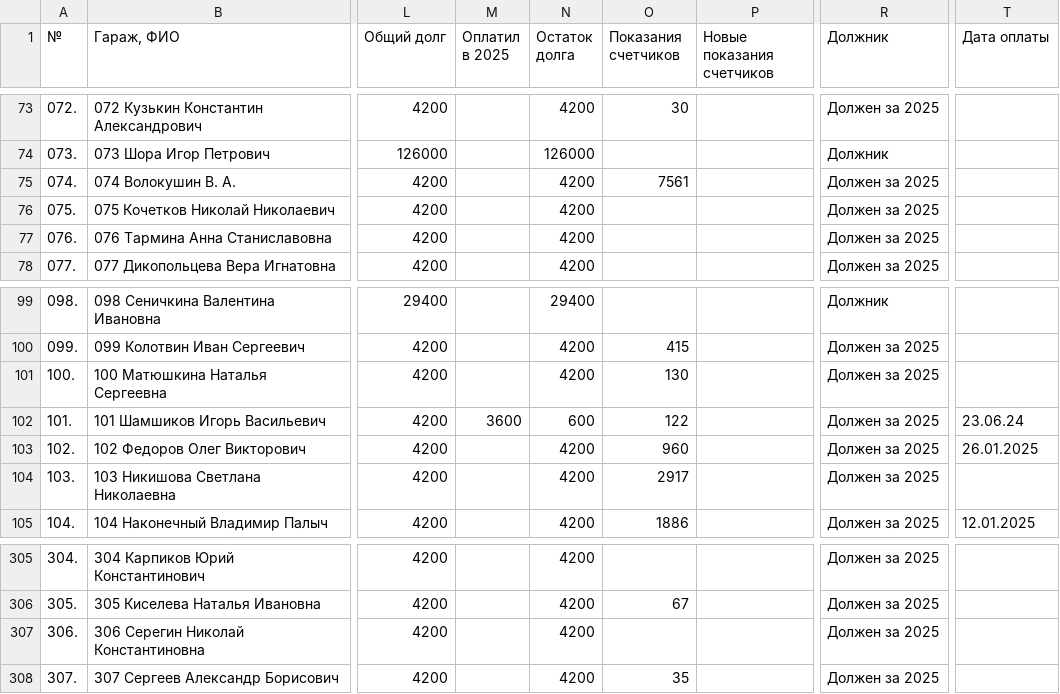
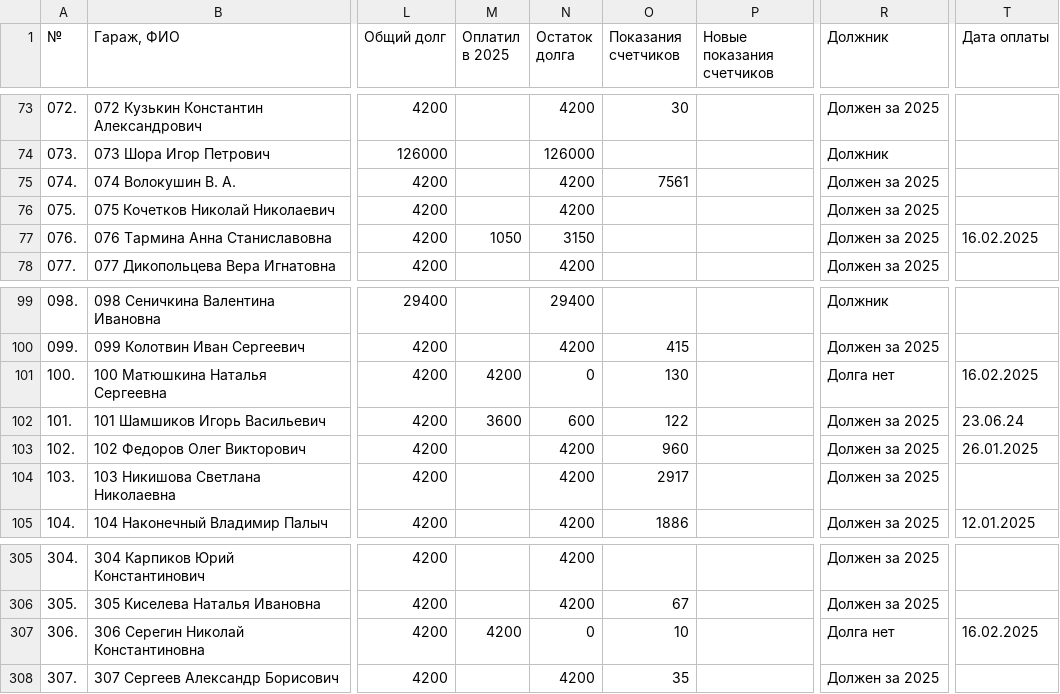
Before and after one commit to slaav1k/fakel, a CSV file: example.csv, drawn as a sheet; only a part is shown, gaps mark what is left out; the diff covers the shown part only; the diff names each change by its address in the sheet, - before the commit and + after, or states it on an @@ line.

```diff
--- a/example.csv
+++ b/example.csv
-M77 (Оплатил в 2025): (empty)
+M77 (Оплатил в 2025): 1050
-N77 (Остаток долга): 4200
+N77 (Остаток долга): 3150
-T77 (Дата оплаты): (empty)
+T77 (Дата оплаты): 16.02.2025
-M101 (Оплатил в 2025): (empty)
+M101 (Оплатил в 2025): 4200
-N101 (Остаток долга): 4200
+N101 (Остаток долга): 0
-R101 (Должник): Должен за 2025
+R101 (Должник): Долга нет
-T101 (Дата оплаты): (empty)
+T101 (Дата оплаты): 16.02.2025
-M307 (Оплатил в 2025): (empty)
+M307 (Оплатил в 2025): 4200
-N307 (Остаток долга): 4200
+N307 (Остаток долга): 0
-O307 (Показания счетчиков): (empty)
+O307 (Показания счетчиков): 10
-R307 (Должник): Должен за 2025
+R307 (Должник): Долга нет
-T307 (Дата оплаты): (empty)
+T307 (Дата оплаты): 16.02.2025
```
Also changed, not shown: 37 edited cells elsewhere in this file, 1 other file.
